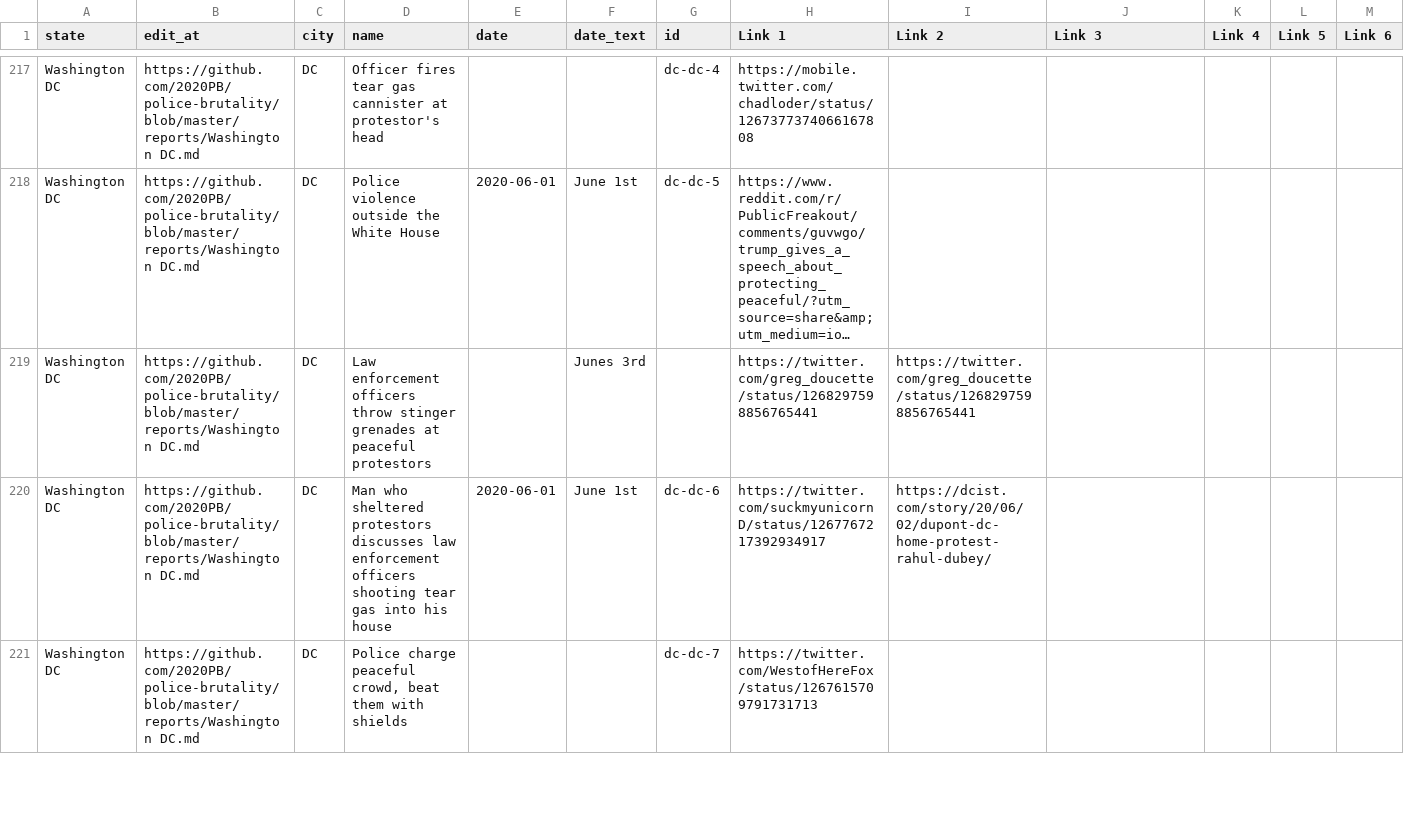
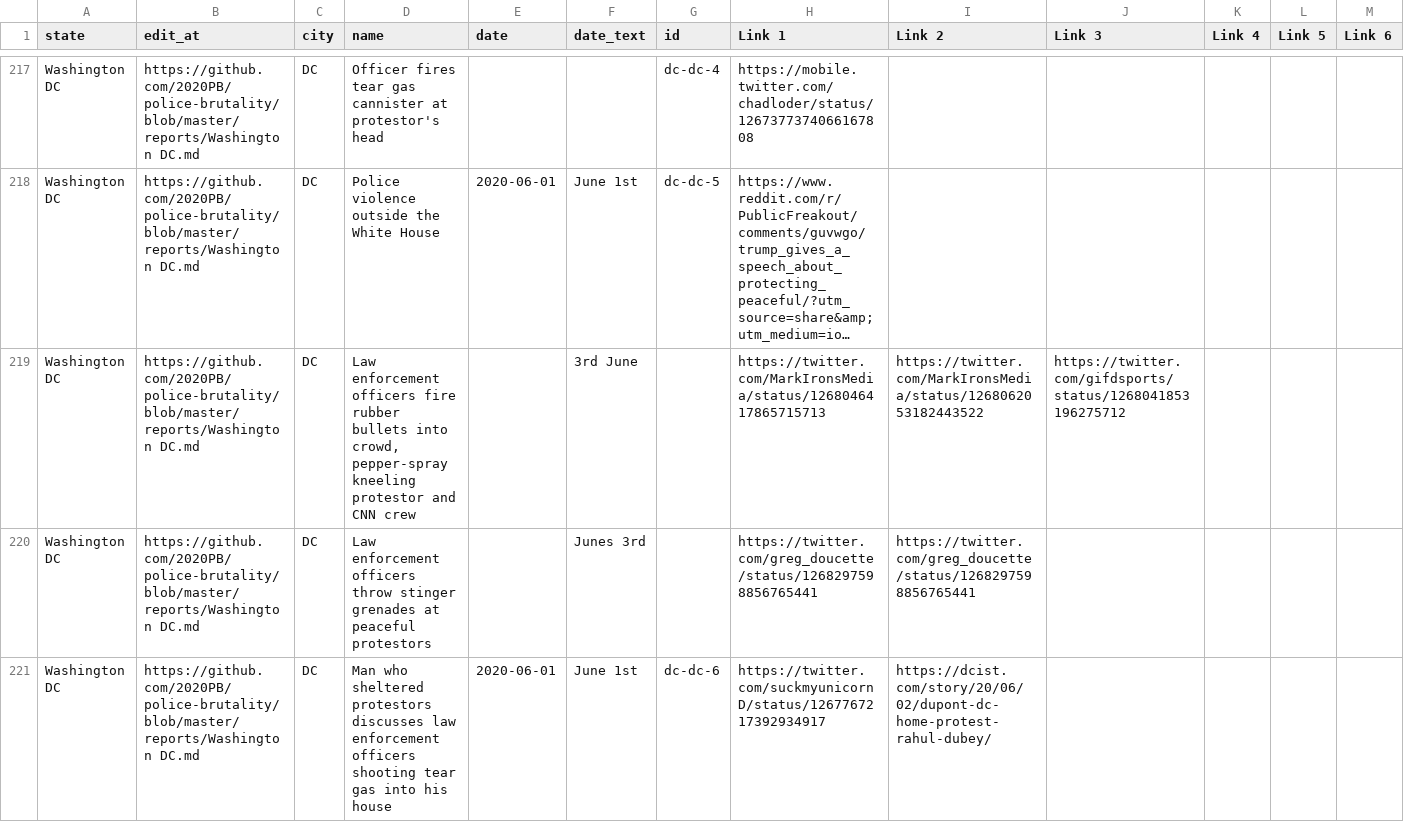
Before and after one commit to 2020PB/police-brutality, a CSV file: all-locations.csv, drawn as a sheet; only a part is shown, gaps mark what is left out; the shorter side is filled out with more unchanged rows; long unchanged cells end in …; rows hold the shown columns only; the diff names each change by its address in the sheet, - before the commit and + after, or states it on an @@ line.

Commit message:
Update data_build to output generated at bc5c878

```diff
--- a/all-locations.csv
+++ b/all-locations.csv
+row 219: Washington DC | https://github.com/2020PB/police-brutality/blob/master/reports/Washington DC.md | DC | Law enforcement officers fire rubber bullets into crowd, pepper-spray kneeling protestor and CNN crew |  | 3rd June |  | https://twitter.com/MarkIronsMedia/status/1268046417865715713 | https://twitter.com/MarkIronsMedia/status/1268062053182443522 | https://twitter.com/gifdsports/status/1268041853196275712
```
Also changed, not shown: 2 other files.
